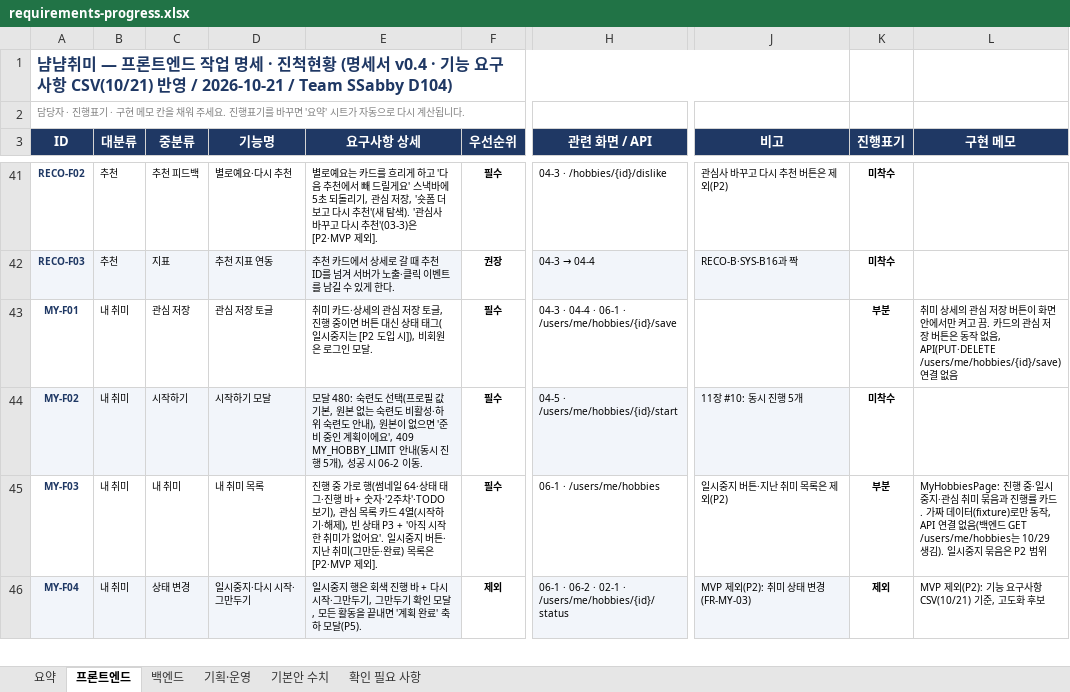
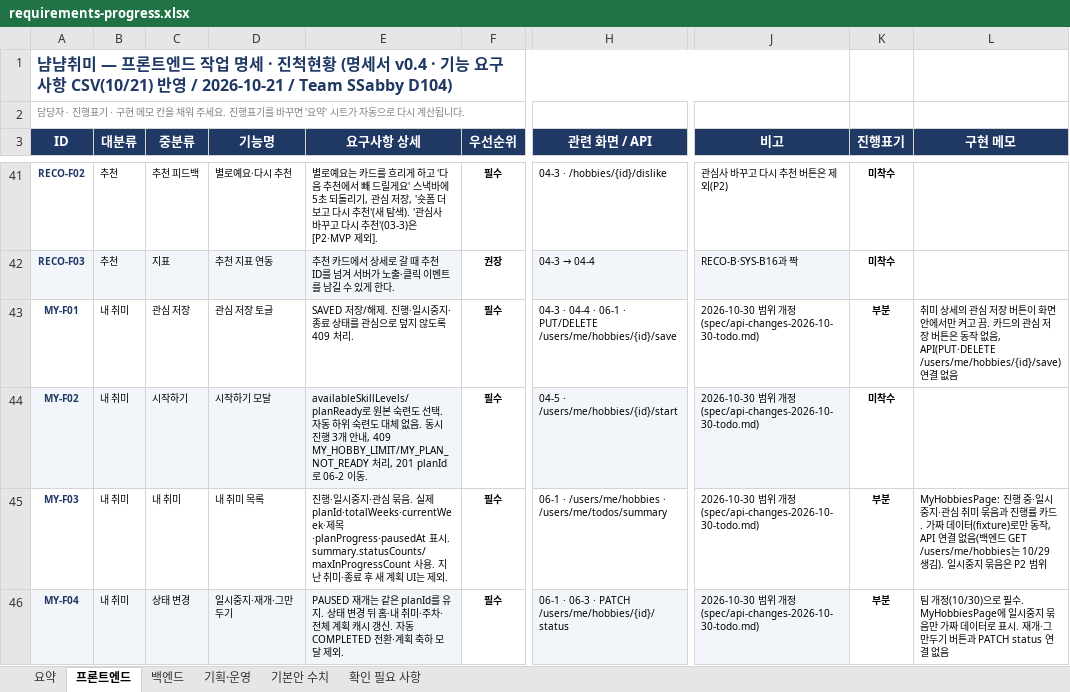
Before and after one commit to MinBeom2/NyamNyamHobby, an Excel workbook: repo/docs/tasks/requirements-progress.xlsx, sheet 프론트엔드, drawn as a sheet; only a part is shown, gaps mark what is left out; values as stored, in another font and other column widths than the file's, no borders; conditional formats not drawn; the diff covers the shown part only; the diff names each change by its address in the sheet, - before the commit and + after, or states it on an @@ line.

```diff
--- a/repo/docs/tasks/requirements-progress.xlsx (sheet 프론트엔드)
+++ b/repo/docs/tasks/requirements-progress.xlsx (sheet 프론트엔드)
-E43 (요구사항 상세): 취미 카드·상세의 관심 저장 토글, 진행 중이면 버튼 대신 상태 태그(일시중지는 [P2 도입 시]), 비회원은 로그인 모달.
+E43 (요구사항 상세): SAVED 저장/해제. 진행·일시중지·종료 상태를 관심으로 덮지 않도록 409 처리.
-H43 (관련 화면 / API): …06-1 · /users/me/hobbies/{id}/save
+H43 (관련 화면 / API): …06-1 · PUT/DELETE /users/me/hobbies/{id}/save
-J43 (비고): (empty)
+J43 (비고): 2026-10-30 범위 개정(spec/api-changes-2026-10-30-todo.md)
-E44 (요구사항 상세): 모달 480: 숙련도 선택(프로필 값 기본, 원본 없는 숙련도 비활성·하위 숙련도 안내), 원본이 없으면 '준비 중인 계획이에요', 409 MY_HOBBY_LIMIT 안내(동시 진행 5개), 성공 시 06-2 이동…
+E44 (요구사항 상세): availableSkillLevels/planReady로 원본 숙련도 선택. 자동 하위 숙련도 대체 없음. 동시 진행 3개 안내, 409 MY_HOBBY_LIMIT/MY_PLAN_NOT_READY 처리, 201 planId로 06-2 이동…
-J44 (비고): 11장 #10: 동시 진행 5개
+J44 (비고): 2026-10-30 범위 개정(spec/api-changes-2026-10-30-todo.md)
-E45 (요구사항 상세): 진행 중 가로 행(썸네일 64·상태 태그·진행 바 + 숫자·'2주차'·TODO 보기), 관심 목록 카드 4열(시작하기·해제), 빈 상태 P3 + '아직 시작한 취미가 없어요'. 일시중지 버튼·지난 취미(그만둔·완료) 목록은 [P2·MVP 제외].
+E45 (요구사항 상세): 진행·일시중지·관심 묶음. 실제 planId·totalWeeks·currentWeek·제목·planProgress·pausedAt 표시. summary.statusCounts/maxInProgressCount 사용. 지난 취미·종료 후 새 계획 UI는 제외.
-H45 (관련 화면 / API): 06-1 · /users/me/hobbies
+H45 (관련 화면 / API): 06-1 · /users/me/hobbies · /users/me/todos/summary
-J45 (비고): 일시중지 버튼·지난 취미 목록은 제외(P2)
+J45 (비고): 2026-10-30 범위 개정(spec/api-changes-2026-10-30-todo.md)
-D46 (기능명): 일시중지·다시 시작·그만두기
+D46 (기능명): 일시중지·재개·그만두기
-E46 (요구사항 상세): 일시중지 행은 회색 진행 바 + 다시 시작·그만두기, 그만두기 확인 모달, 모든 활동을 끝내면 '계획 완료' 축하 모달(P5).
+E46 (요구사항 상세): PAUSED 재개는 같은 planId를 유지. 상태 변경 뒤 홈·내 취미·주차·전체 계획 캐시 갱신. 자동 COMPLETED 전환·계획 축하 모달 제외.
-F46 (우선순위): 제외
+F46 (우선순위): 필수
-H46 (관련 화면 / API): 06-1 · 06-2 · 02-1 · /users/me/hobbies/{id}/status
+H46 (관련 화면 / API): 06-1 · 06-3 · PATCH /users/me/hobbies/{id}/status
-J46 (비고): MVP 제외(P2): 취미 상태 변경(FR-MY-03)
+J46 (비고): 2026-10-30 범위 개정(spec/api-changes-2026-10-30-todo.md)
-K46 (진행표기): 제외
+K46 (진행표기): 부분
-L46 (구현 메모): MVP 제외(P2): 기능 요구사항 CSV(10/21) 기준, 고도화 후보
+L46 (구현 메모): 팀 개정(10/30)으로 필수. MyHobbiesPage에 일시중지 묶음만 가짜 데이터로 표시. 재개·그만두기 버튼과 PATCH status 연결 없음
```
Also changed, not shown: 1 added row and 12 edited cells elsewhere in this sheet, sheet 백엔드, sheet 확인 필요 사항, sheet 요약, 2 other files.
